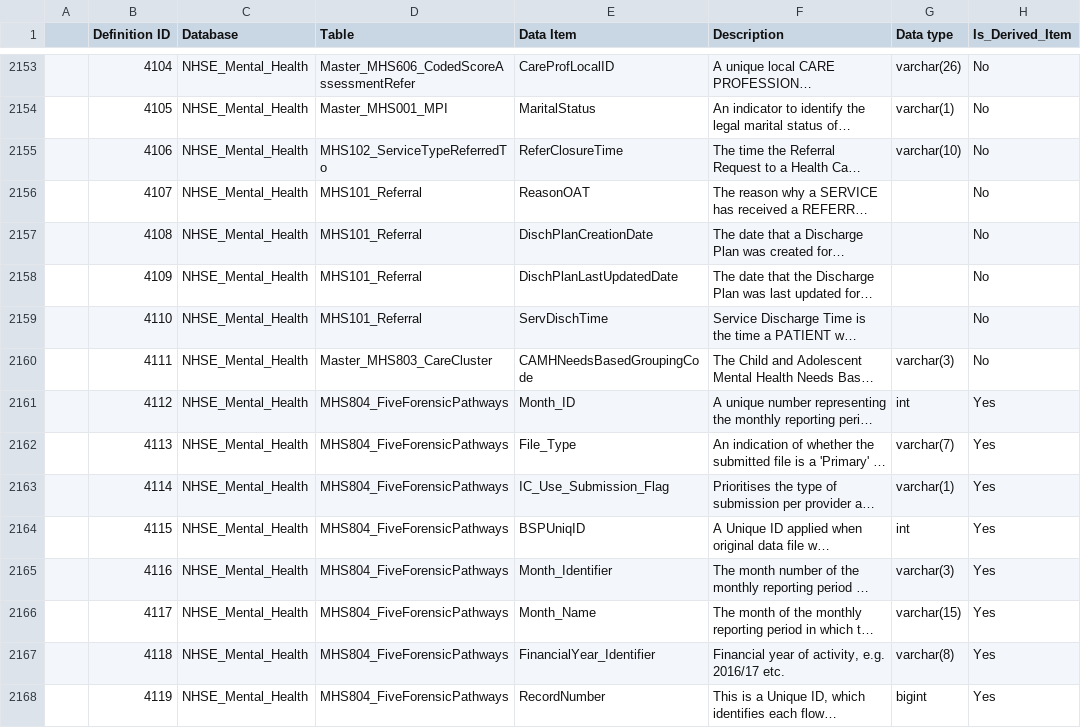
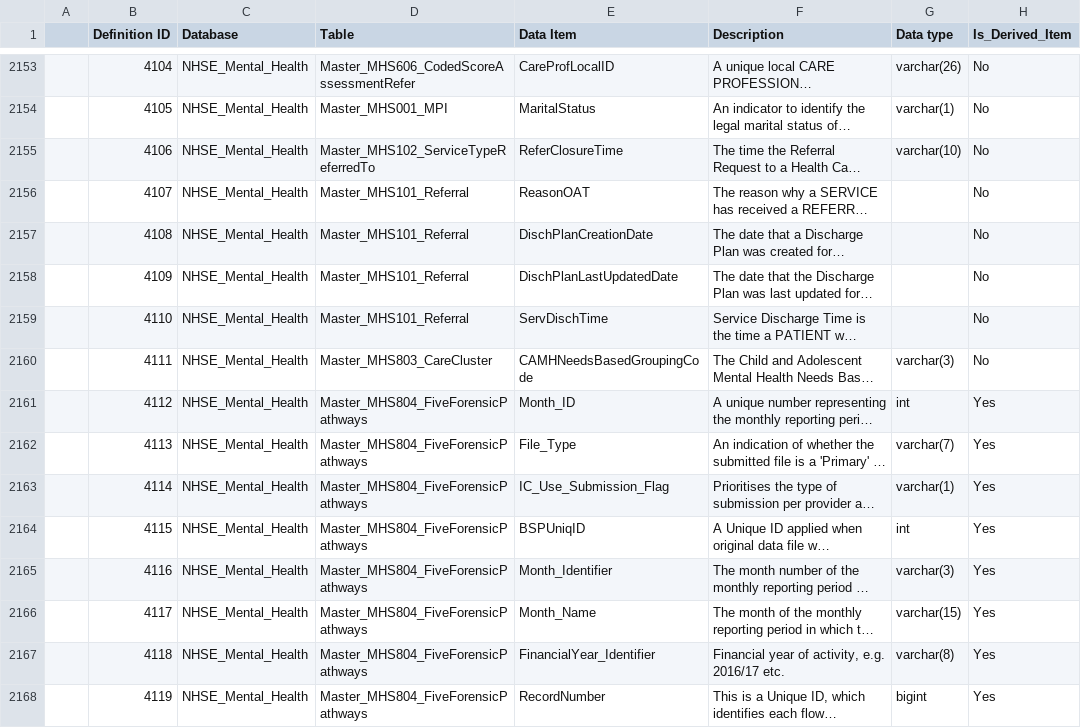
Before and after one commit to nhsengland/NCDR-reference-library, a CSV file: data/csvs/MHv2 and IAPTv1.5 Definitions v1.0 FINAL.csv, drawn as a sheet; only a part is shown, gaps mark what is left out; long unchanged cells end in …; the diff covers the shown part only; the diff names each change by its address in the sheet, - before the commit and + after, or states it on an @@ line.

Commit message:
renames some tables to be Master_ prefixed

```diff
--- a/data/csvs/MHv2 and IAPTv1.5 Definitions v1.0 FINAL.csv
+++ b/data/csvs/MHv2 and IAPTv1.5 Definitions v1.0 FINAL.csv
-D2155 (Table): MHS102_ServiceTypeReferredTo
+D2155 (Table): Master_MHS102_ServiceTypeReferredTo
-D2156:D2159 (Table): MHS101_Referral
+D2156:D2159 (Table): Master_MHS101_Referral
-D2161:D2168 (Table): MHS804_FiveForensicPathways
+D2161:D2168 (Table): Master_MHS804_FiveForensicPathways
```
Also changed, not shown: 92 edited cells elsewhere in this file.
